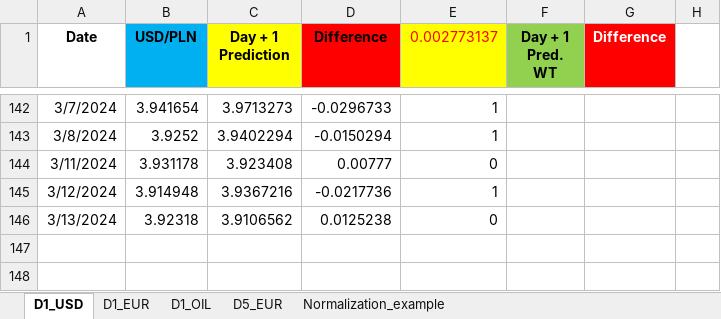
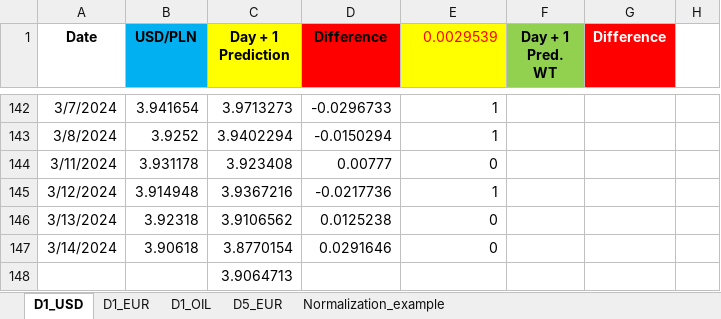
Before and after one commit to Mike7205/4_models1, an Excel workbook: LSTM_mv.xlsx, sheet D1_USD, drawn as a sheet; only a part is shown, gaps mark what is left out; values as stored, in another font and other column widths than the file's, no borders; charts and pictures not drawn; the diff names each change by its address in the sheet, - before the commit and + after, or states it on an @@ line.

```diff
--- a/LSTM_mv.xlsx (sheet D1_USD)
+++ b/LSTM_mv.xlsx (sheet D1_USD)
-E1: 0.002773137
+E1: 0.0029539
+row 147: 3/14/2024 | 3.90618 | 3.8770154 | 0.0291646 | 0
+row 148:  |  | 3.9064713
```
Also changed, not shown: sheet D5_EUR, sheet D1_OIL, sheet D1_EUR.
